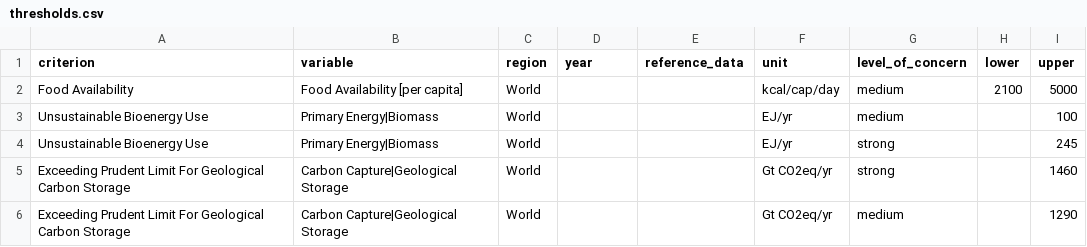
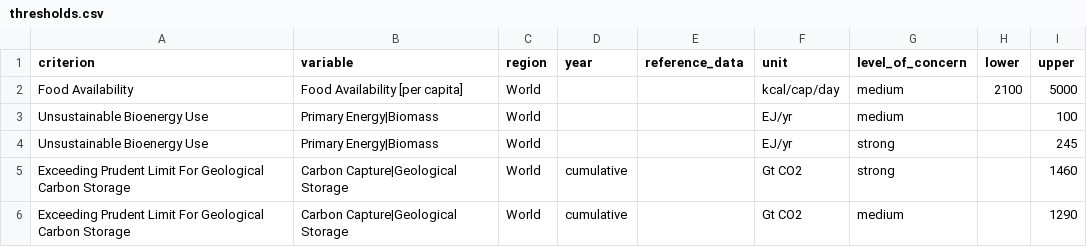
Before and after one commit to PhilippVerpoort/scenario-vetting-criteria, a CSV file: inst/extdata/release-2026-02-01/criteria/Sustainability Concern/thresholds.csv, drawn as a sheet.

```diff
--- a/inst/extdata/release-2026-02-01/criteria/Sustainability Concern/thresholds.csv
+++ b/inst/extdata/release-2026-02-01/criteria/Sustainability Concern/thresholds.csv
@@ -4,3 +4,3 @@ Unsustainable Bioenergy Use,Primary Energy|Biomass,World,,,EJ/yr,medium,,100
 Unsustainable Bioenergy Use,Primary Energy|Biomass,World,,,EJ/yr,strong,,245
-Exceeding Prudent Limit For Geological Carbon Storage,Carbon Capture|Geological Storage,World,,,Gt CO2eq/yr,strong,,1460
-Exceeding Prudent Limit For Geological Carbon Storage,Carbon Capture|Geological Storage,World,,,Gt CO2eq/yr,medium,,1290
+Exceeding Prudent Limit For Geological Carbon Storage,Carbon Capture|Geological Storage,World,cumulative,,Gt CO2,strong,,1460
+Exceeding Prudent Limit For Geological Carbon Storage,Carbon Capture|Geological Storage,World,cumulative,,Gt CO2,medium,,1290
```
Also changed, not shown: inst/extdata/release-2026-02-01/criteria/Historical Vetting/thresholds.csv, 5 other files.
